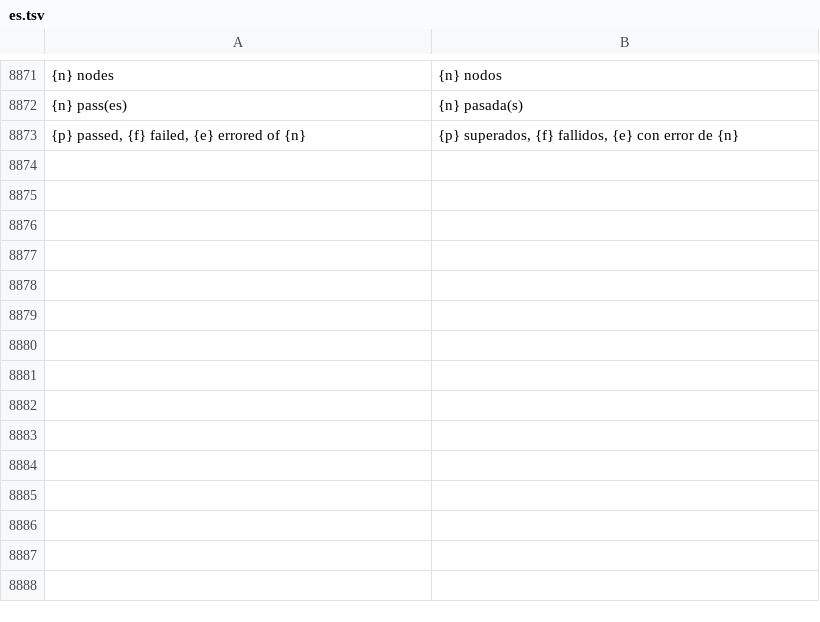
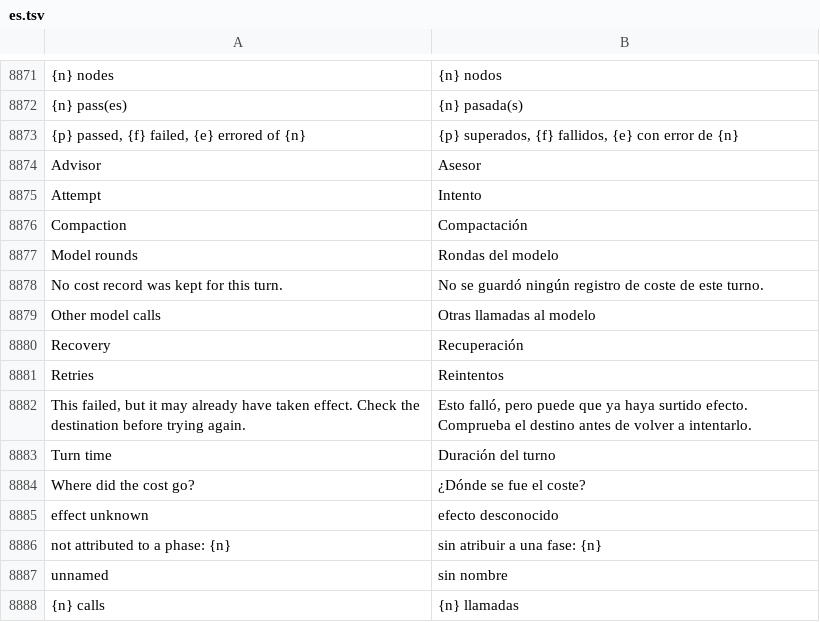
Before and after one commit to Luissalet/Faustus, a TSV file: docs/ui/i18n/es.tsv, drawn as a sheet; only a part is shown, gaps mark what is left out; the diff names each change by its address in the sheet, - before the commit and + after, or states it on an @@ line.

Commit message:
Show where a turn's cost went in Studio and send held messages only after the turn ends

```diff
--- a/docs/ui/i18n/es.tsv
+++ b/docs/ui/i18n/es.tsv
+row 8874: Advisor | Asesor
+row 8875: Attempt | Intento
+row 8876: Compaction | Compactación
+row 8877: Model rounds | Rondas del modelo
+row 8878: No cost record was kept for this turn. | No se guardó ningún registro de coste de este turno.
+row 8879: Other model calls | Otras llamadas al modelo
+row 8880: Recovery | Recuperación
+row 8881: Retries | Reintentos
+row 8882: This failed, but it may already have taken effect. Check the destination before trying again. | Esto falló, pero puede que ya haya surtido efecto. Comprueba el destino antes de volver a intentarlo.
+row 8883: Turn time | Duración del turno
+row 8884: Where did the cost go? | ¿Dónde se fue el coste?
+row 8885: effect unknown | efecto desconocido
+row 8886: not attributed to a phase: {n} | sin atribuir a una fase: {n}
+row 8887: unnamed | sin nombre
+row 8888: {n} calls | {n} llamadas
```
Also changed, not shown: 10 other files.
